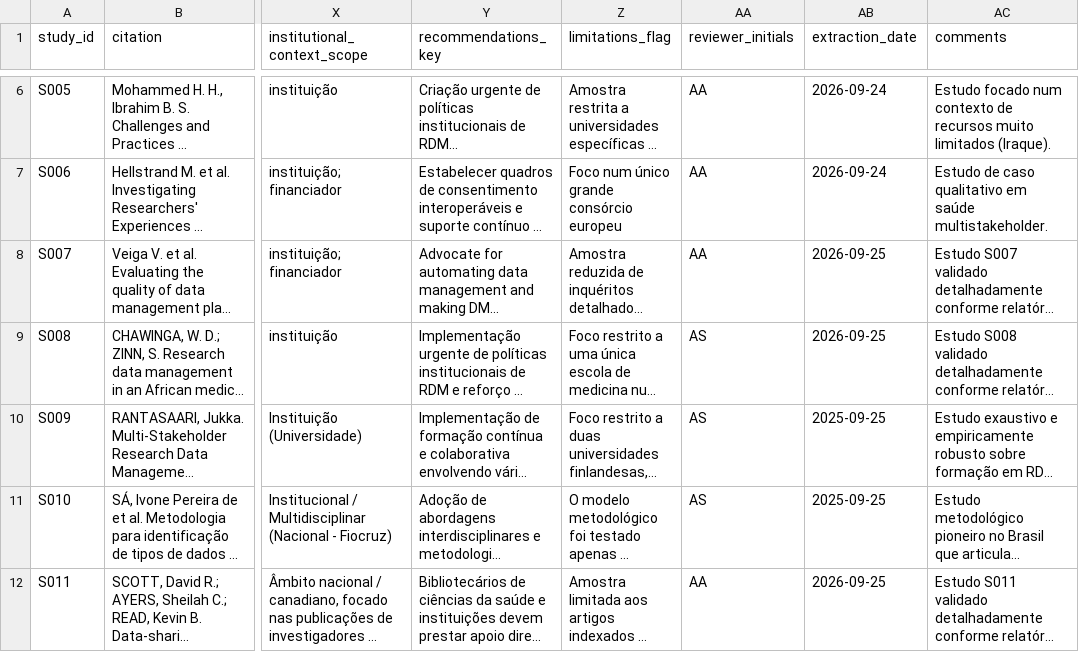
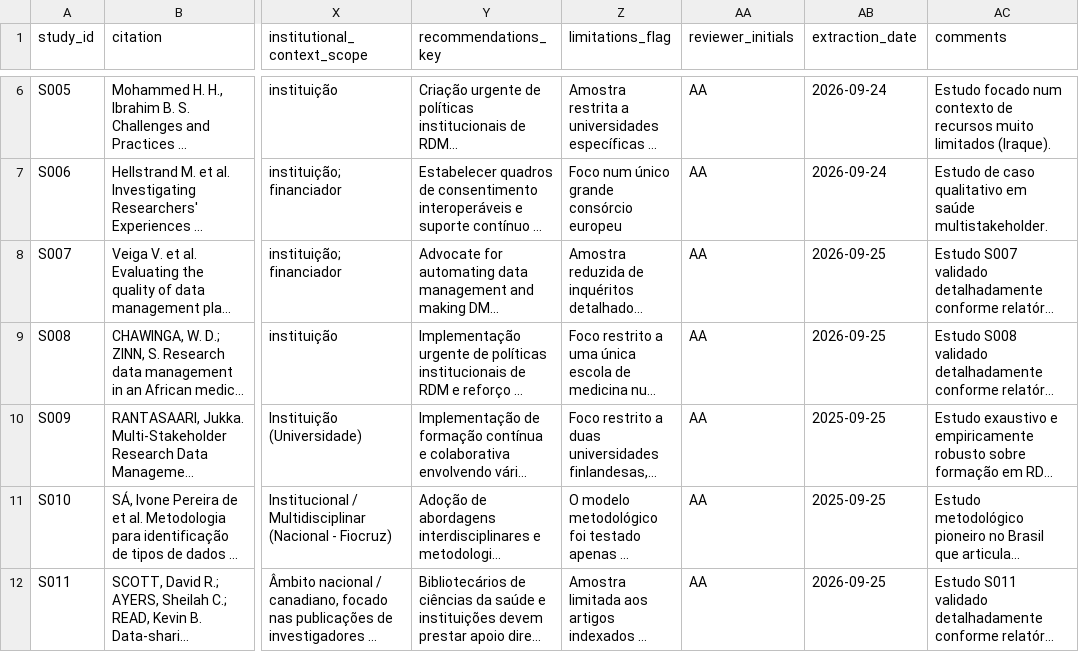
Before and after one commit to anderson-s-araujo/Doutorado, a CSV file: dados/processados/extracao_estudos.csv, drawn as a sheet; only a part is shown, gaps mark what is left out; long unchanged cells end in …; the diff names each change by its address in the sheet, - before the commit and + after, or states it on an @@ line.

Commit message:
CSV atual corrigido

```diff
--- a/dados/processados/extracao_estudos.csv
+++ b/dados/processados/extracao_estudos.csv
-AA9:AA11 (reviewer_initials): AS
+AA9:AA11 (reviewer_initials): AA
```
